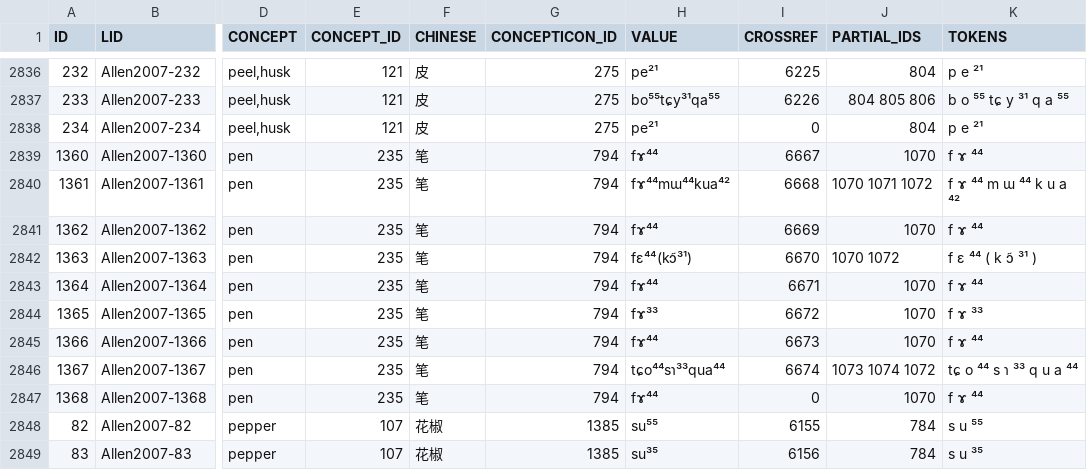
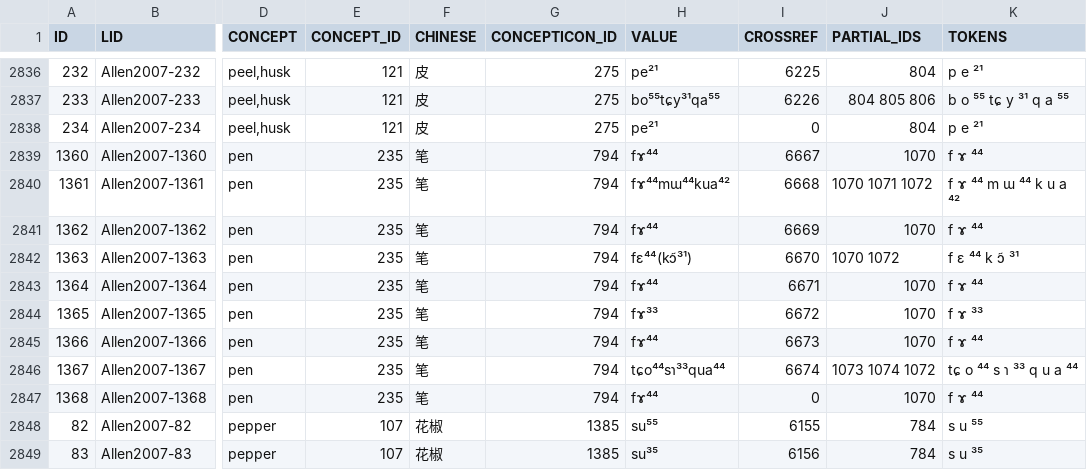
Before and after one commit to digling/cddb, a TSV file: datasets/Allen2007/raw/bds.tsv, drawn as a sheet; only a part is shown, gaps mark what is left out; the diff covers the shown part only; the diff names each change by its address in the sheet, - before the commit and + after, or states it on an @@ line.

```diff
--- a/datasets/Allen2007/raw/bds.tsv
+++ b/datasets/Allen2007/raw/bds.tsv
-K2842 (TOKENS): f ɛ ⁴⁴ ( k ɔ̃ ³¹ )
+K2842 (TOKENS): f ɛ ⁴⁴ k ɔ̃ ³¹
```
Also changed, not shown: 5 edited cells elsewhere in this file.
